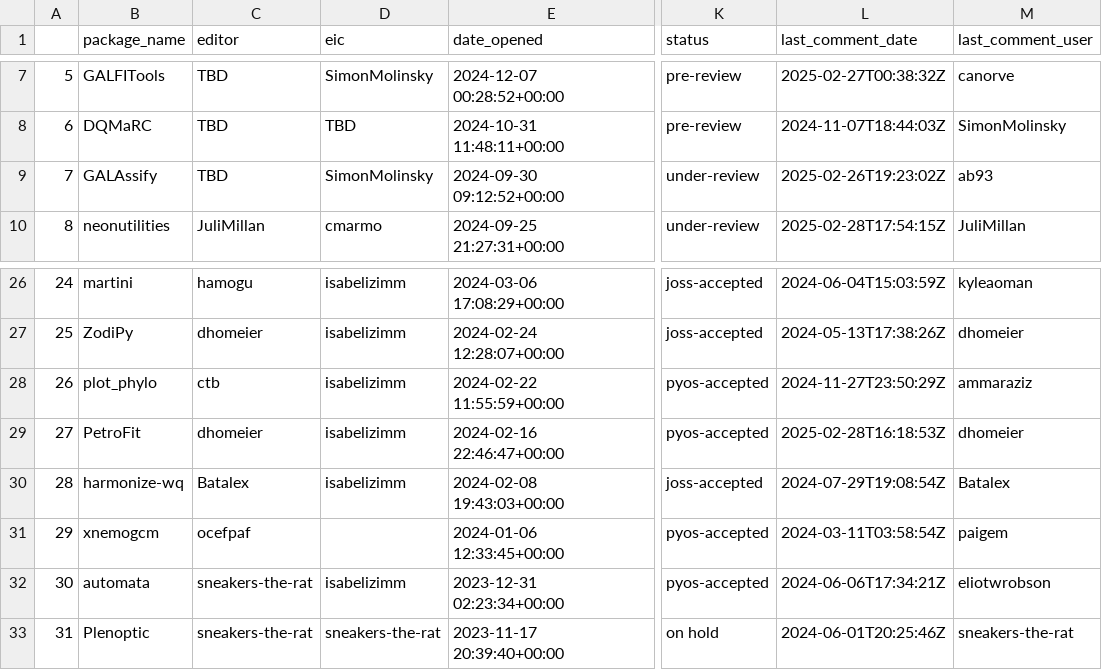
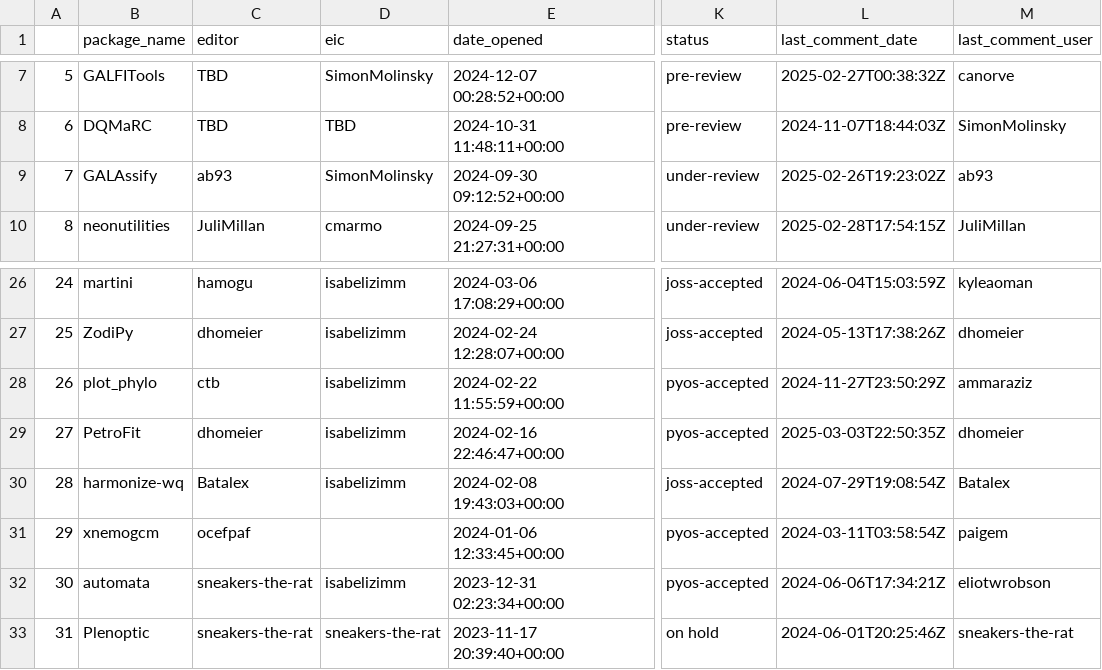
Before and after one commit to pyOpenSci/peer-review-metrics, a CSV file: _data/review_submissions.csv, drawn as a sheet; only a part is shown, gaps mark what is left out; the diff names each change by its address in the sheet, - before the commit and + after, or states it on an @@ line.

```diff
--- a/_data/review_submissions.csv
+++ b/_data/review_submissions.csv
-C9 (editor): TBD
+C9 (editor): ab93
-L29 (last_comment_date): 2025-02-28T16:18:53Z
+L29 (last_comment_date): 2025-03-03T22:50:35Z
```
Also changed, not shown: _data/2025_all_issues_prs.csv, 1 other file.
